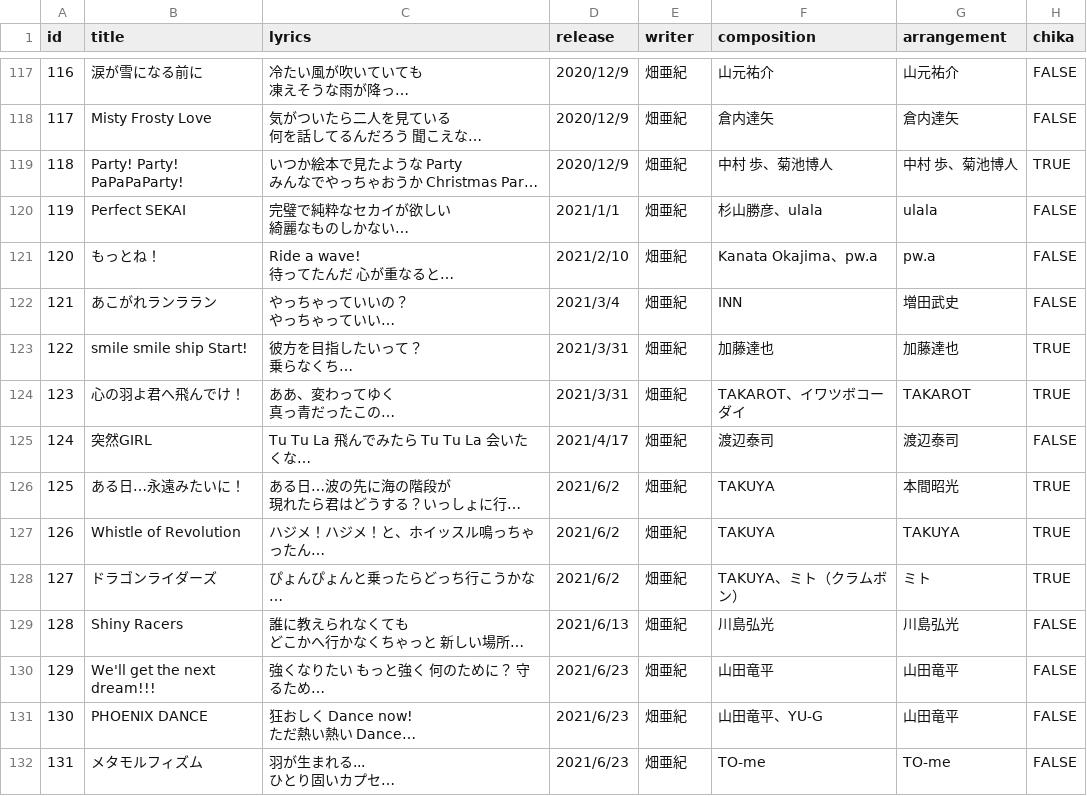
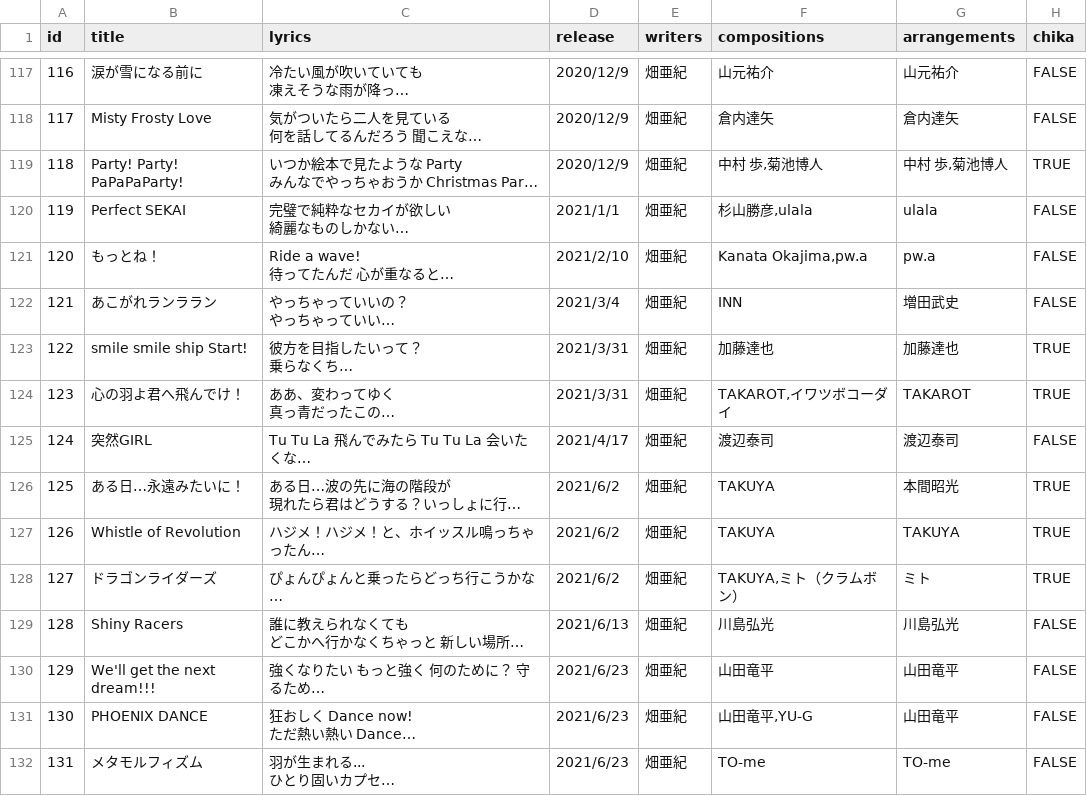
Before and after one commit to shinonome0116/Aqours_songs, a CSV file: data/songs.csv, drawn as a sheet; only a part is shown, gaps mark what is left out; long unchanged cells end in …; the diff covers the shown part only; the diff names each change by its address in the sheet, - before the commit and + after, or states it on an @@ line.

```diff
--- a/data/songs.csv
+++ b/data/songs.csv
-E1: writer
+E1: writers
-F1: composition
+F1: compositions
-G1: arrangement
+G1: arrangements
-F119 (compositions): 中村 歩、菊池博人
+F119 (compositions): 中村 歩,菊池博人
-G119 (arrangements): 中村 歩、菊池博人
+G119 (arrangements): 中村 歩,菊池博人
-F120 (compositions): 杉山勝彦、ulala
+F120 (compositions): 杉山勝彦,ulala
-F121 (compositions): Kanata Okajima、pw.a
+F121 (compositions): Kanata Okajima,pw.a
-F124 (compositions): TAKAROT、イワツボコーダイ
+F124 (compositions): TAKAROT,イワツボコーダイ
-F128 (compositions): TAKUYA、ミト（クラムボン）
+F128 (compositions): TAKUYA,ミト（クラムボン）
-F131 (compositions): 山田竜平、YU-G
+F131 (compositions): 山田竜平,YU-G
```
Also changed, not shown: 89 edited cells elsewhere in this file, 1 other file.
